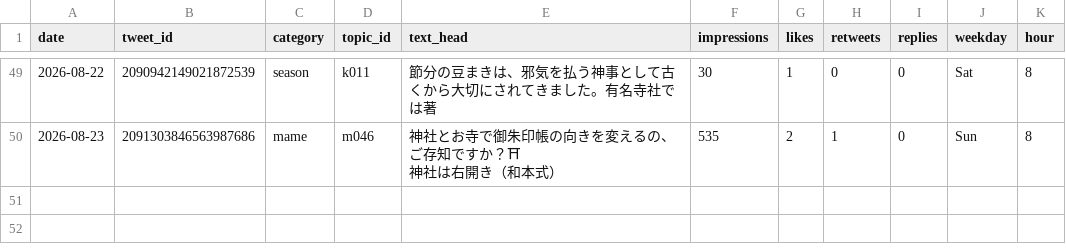
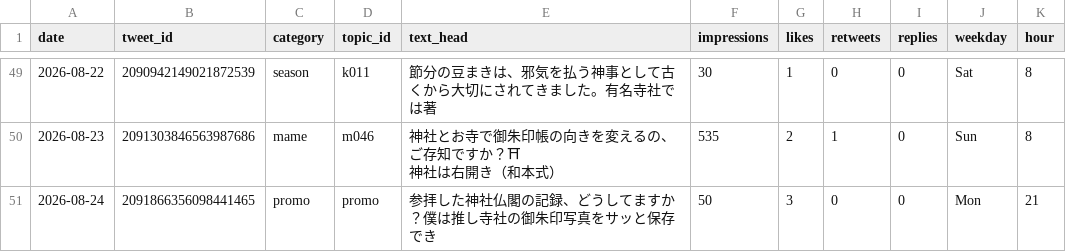
Before and after one commit to tesaguristudio/meguru-auto, a CSV file: data/metrics.csv, drawn as a sheet; only a part is shown, gaps mark what is left out; the diff names each change by its address in the sheet, - before the commit and + after, or states it on an @@ line.

Commit message:
metrics: 2026-08-26

```diff
--- a/data/metrics.csv
+++ b/data/metrics.csv
+row 51: 2026-08-24 | 2091866356098441465 | promo | promo | 参拝した神社仏閣の記録、どうしてますか？僕は推し寺社の御朱印写真をサッと保存でき | 50 | 3 | 0 | 0 | Mon | 21
```
Also changed, not shown: 1 other file.
